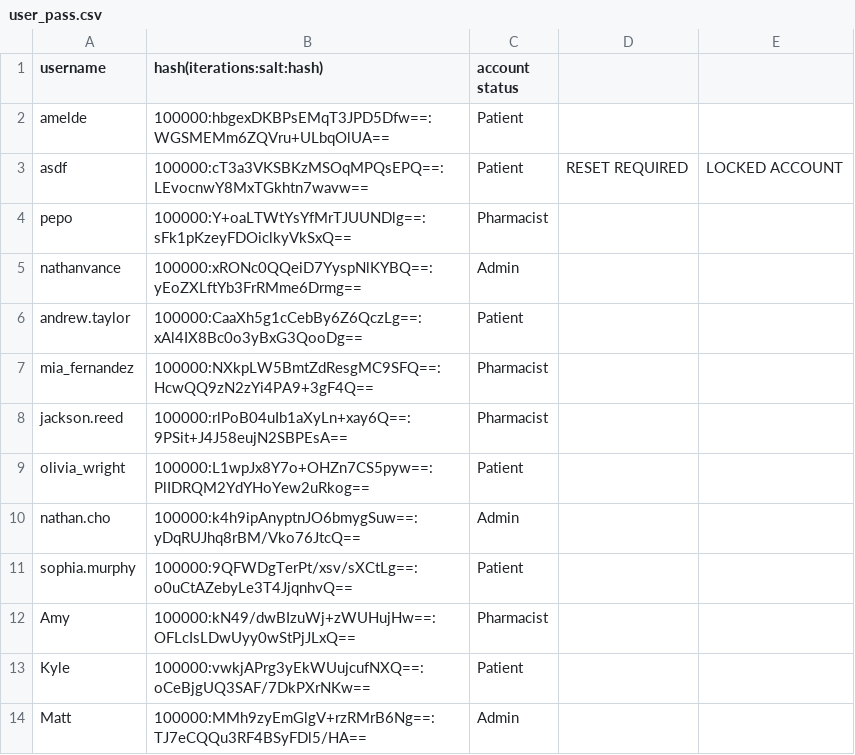
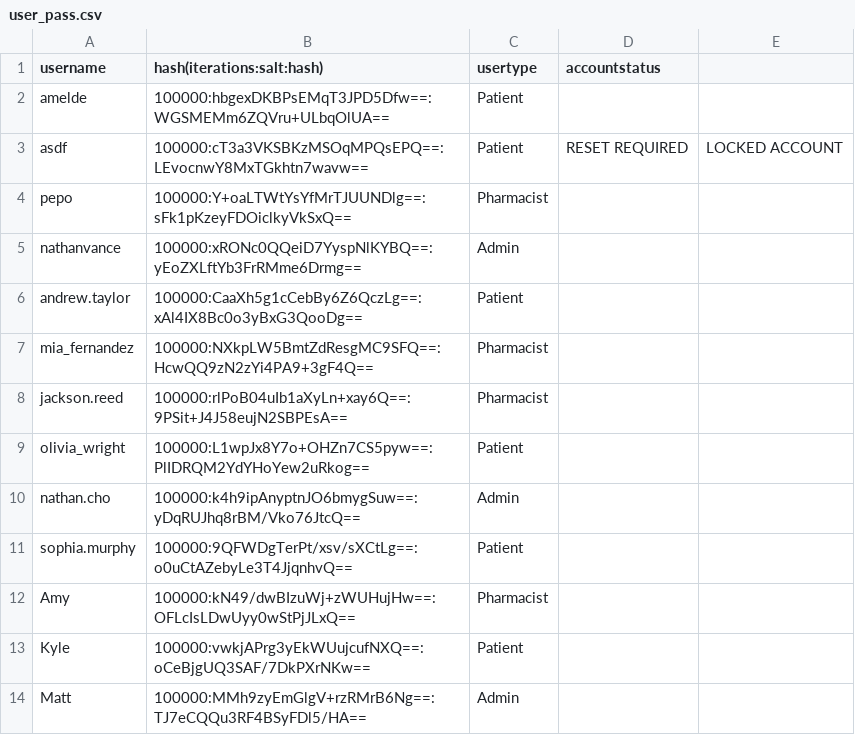
Before and after one commit to nathanvance/SFWE403-CLMS, a CSV file: demo/src/data/user_pass.csv, drawn as a sheet.

```diff
--- a/demo/src/data/user_pass.csv
+++ b/demo/src/data/user_pass.csv
@@ -1,2 +1,2 @@
-username,hash(iterations:salt:hash),account status
+username,hash(iterations:salt:hash),usertype,accountstatus
 amelde,100000:hbgexDKBPsEMqT3JPD5Dfw==:WGSMEMm6ZQVru+ULbqOlUA==,Patient
```
Also changed, not shown: 4 other files.
